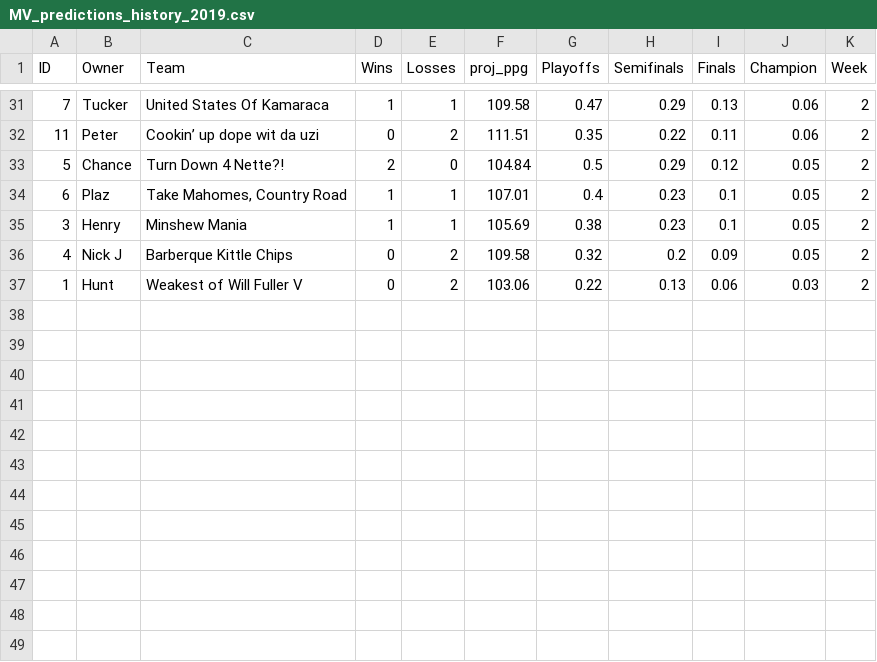
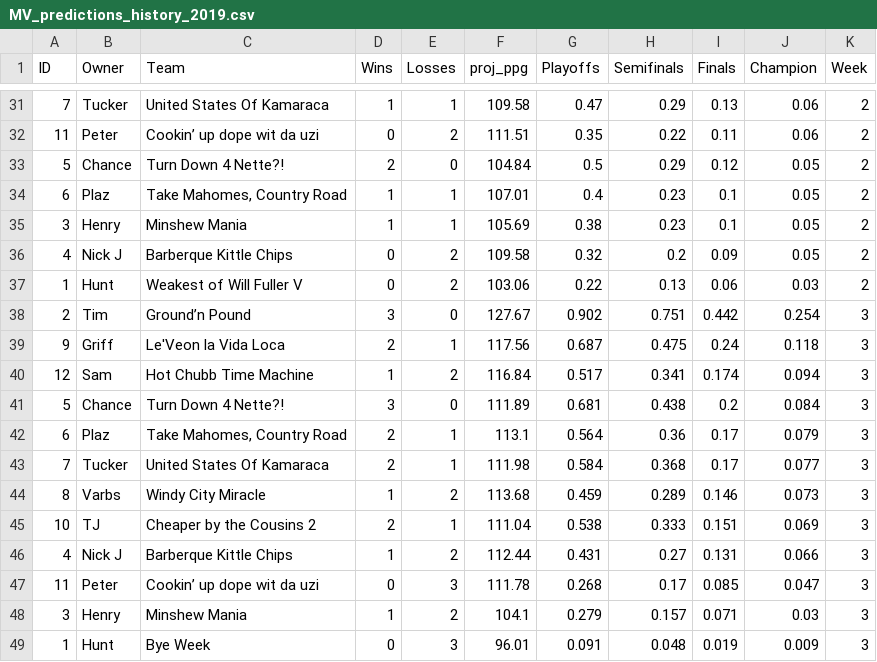
Before and after one commit to nkvarberg/Fantasy-Football, a CSV file: MV_Playoffs_Shiny/MV_predictions_history_2019.csv, drawn as a sheet; only a part is shown, gaps mark what is left out.

Commit message:
Projections after week 3

```diff
--- a/MV_Playoffs_Shiny/MV_predictions_history_2019.csv
+++ b/MV_Playoffs_Shiny/MV_predictions_history_2019.csv
@@ -37 +37,13 @@ ID,Owner,Team,Wins,Losses,proj_ppg,Playoffs,Semifinals,Finals,Champion,Week
 1,Hunt,Weakest of Will Fuller V,0,2,103.06,0.22,0.13,0.06,0.03,2
+2,Tim,Ground’n Pound,3,0,127.67,0.902,0.751,0.442,0.254,3
+9,Griff,Le'Veon la Vida Loca,2,1,117.56,0.687,0.475,0.24,0.118,3
+12,Sam,Hot Chubb Time Machine,1,2,116.84,0.517,0.341,0.174,0.094,3
+5,Chance,Turn Down 4 Nette?!,3,0,111.89,0.681,0.438,0.2,0.084,3
+6,Plaz,"Take Mahomes, Country Road ",2,1,113.1,0.564,0.36,0.17,0.079,3
+7,Tucker,United States  Of Kamaraca,2,1,111.98,0.584,0.368,0.17,0.077,3
+8,Varbs,Windy City Miracle,1,2,113.68,0.459,0.289,0.146,0.073,3
+10,TJ,Cheaper by  the Cousins 2,2,1,111.04,0.538,0.333,0.151,0.069,3
+4,Nick J,Barberque Kittle Chips,1,2,112.44,0.431,0.27,0.131,0.066,3
+11,Peter,Cookin’ up dope wit da uzi,0,3,111.78,0.268,0.17,0.085,0.047,3
+3,Henry,Minshew Mania,1,2,104.1,0.279,0.157,0.071,0.03,3
+1,Hunt,Bye Week,0,3,96.01,0.091,0.048,0.019,0.009,3
```
Also changed, not shown: VL_Playoffs_Shiny/VL_predictions_history_2019.csv, 11 other files.
